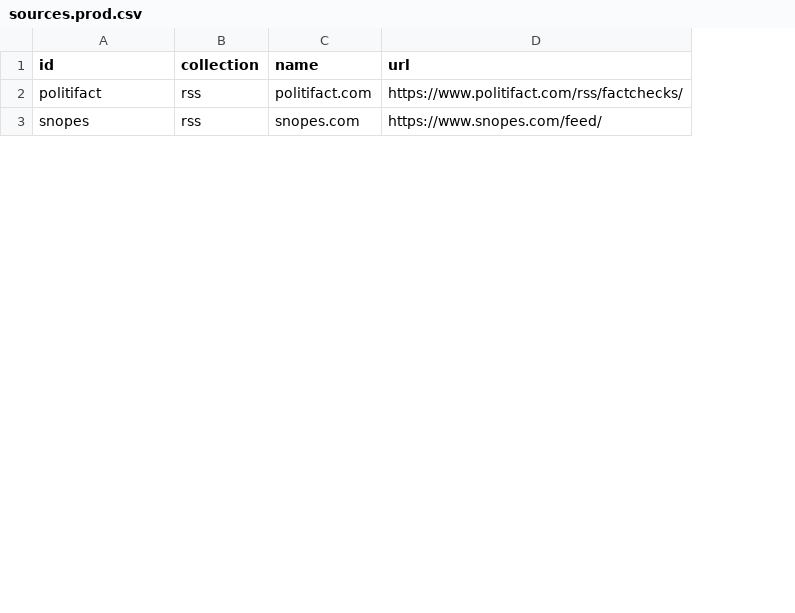
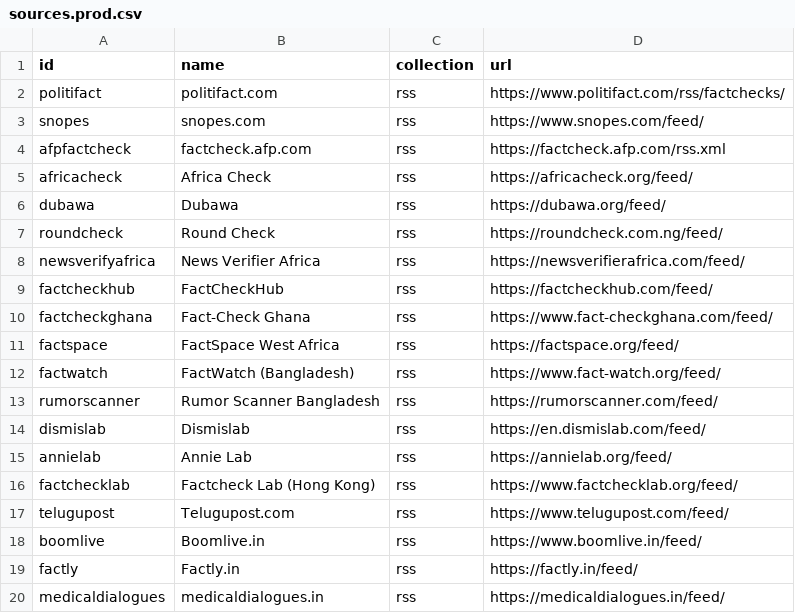
Before and after one commit to ajaremko/fact-check-database, a CSV file: projects/ingestion-infra/src/assets/sources.prod.csv, drawn as a sheet; only a part is shown; removed rows and columns are numbered as before the commit, all else as after; the diff covers the shown part only; the diff names each change by its address in the sheet, - before the commit and + after, or states it on an @@ line.

```diff
--- a/projects/ingestion-infra/src/assets/sources.prod.csv
+++ b/projects/ingestion-infra/src/assets/sources.prod.csv
+column B (name), rows 2-3: politifact.com | snopes.com
-column C (name), rows 2-3: politifact.com | snopes.com
+row 4: afpfactcheck | factcheck.afp.com | rss | https://factcheck.afp.com/rss.xml
+row 5: africacheck | Africa Check | rss | https://africacheck.org/feed/
+row 6: dubawa | Dubawa | rss | https://dubawa.org/feed/
+row 7: roundcheck | Round Check | rss | https://roundcheck.com.ng/feed/
+row 8: newsverifyafrica | News Verifier Africa | rss | https://newsverifierafrica.com/feed/
+row 9: factcheckhub | FactCheckHub | rss | https://factcheckhub.com/feed/
+row 10: factcheckghana | Fact-Check Ghana | rss | https://www.fact-checkghana.com/feed/
+row 11: factspace | FactSpace West Africa | rss | https://factspace.org/feed/
+row 12: factwatch | FactWatch (Bangladesh) | rss | https://www.fact-watch.org/feed/
+row 13: rumorscanner | Rumor Scanner Bangladesh | rss | https://rumorscanner.com/feed/
+row 14: dismislab | Dismislab | rss | https://en.dismislab.com/feed/
+row 15: annielab | Annie Lab | rss | https://annielab.org/feed/
+row 16: factchecklab | Factcheck Lab (Hong Kong) | rss | https://www.factchecklab.org/feed/
+row 17: telugupost | Telugupost.com | rss | https://www.telugupost.com/feed/
+row 18: boomlive | Boomlive.in | rss | https://www.boomlive.in/feed/
+row 19: factly | Factly.in | rss | https://factly.in/feed/
+row 20: medicaldialogues | medicaldialogues.in | rss | https://medicaldialogues.in/feed/
```
Also changed, not shown: 28 added rows, 1 removed row, 1 moved row and 5 edited cells elsewhere in this file, projects/ingestion-infra/src/assets/sources.dev.csv, 3 other files.
